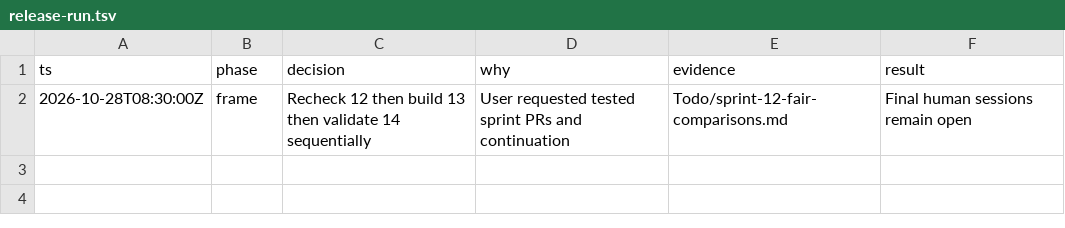
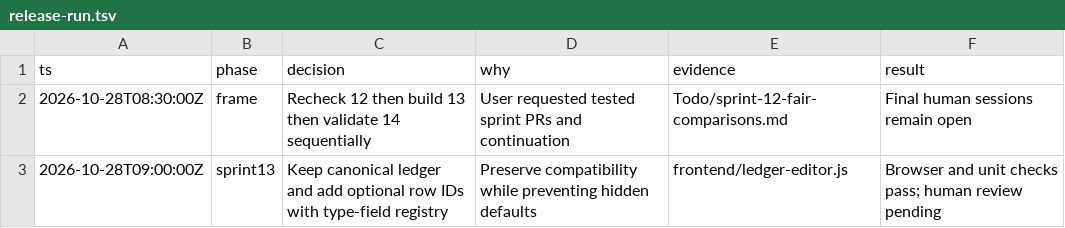
Before and after one commit to ashcx/sg-investing-v1, a TSV file: docs/ux-redesign-evidence/release-run.tsv, drawn as a sheet.

Commit message:
feat(portfolio): guide ledger editing and preserve local data

```diff
--- a/docs/ux-redesign-evidence/release-run.tsv
+++ b/docs/ux-redesign-evidence/release-run.tsv
@@ -2 +2,2 @@ ts	phase	decision	why	evidence	result
 2026-10-28T08:30:00Z	frame	Recheck 12 then build 13 then validate 14 sequentially	User requested tested sprint PRs and continuation	Todo/sprint-12-fair-comparisons.md	Final human sessions remain open
+2026-10-28T09:00:00Z	sprint13	Keep canonical ledger and add optional row IDs with type-field registry	Preserve compatibility while preventing hidden defaults	frontend/ledger-editor.js	Browser and unit checks pass; human review pending
```
Also changed, not shown: 15 other files.
